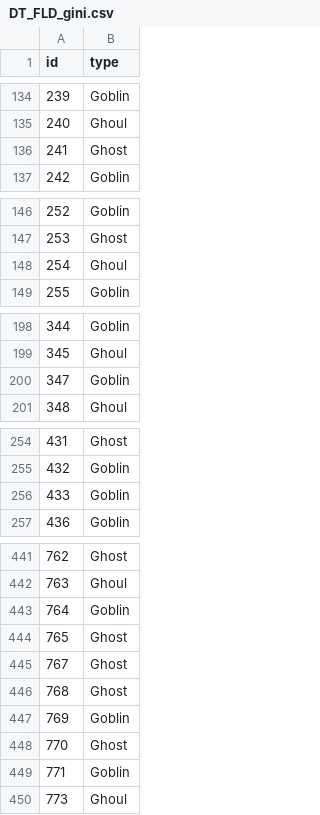
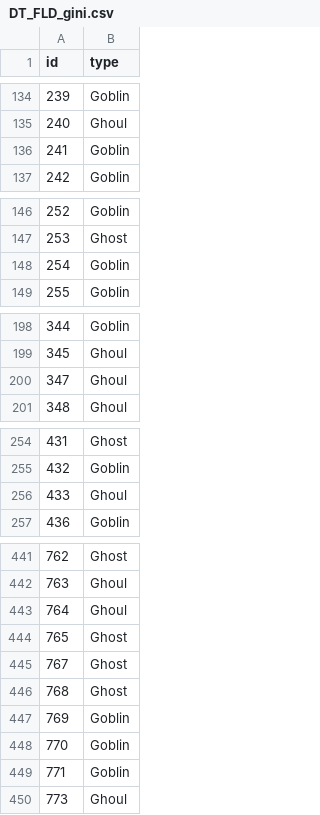
Before and after one commit to spatric5/Monster_Hunter, a CSV file: DecisionTree_Submissions/DT_FLD_gini.csv, drawn as a sheet; only a part is shown, gaps mark what is left out; the diff covers the shown part only.

```diff
--- a/DecisionTree_Submissions/DT_FLD_gini.csv
+++ b/DecisionTree_Submissions/DT_FLD_gini.csv
@@ -135,3 +135,3 @@ id,type
 240,Ghoul
-241,Ghost
+241,Goblin
 242,Goblin
@@ -147,3 +147,3 @@ id,type
 253,Ghost
-254,Ghoul
+254,Goblin
 255,Goblin
@@ -199,3 +199,3 @@ id,type
 345,Ghoul
-347,Goblin
+347,Ghoul
 348,Ghoul
@@ -255,3 +255,3 @@ id,type
 432,Goblin
-433,Goblin
+433,Ghoul
 436,Goblin
@@ -442,3 +442,3 @@ id,type
 763,Ghoul
-764,Goblin
+764,Ghoul
 765,Ghost
@@ -447,3 +447,3 @@ id,type
 769,Goblin
-770,Ghost
+770,Goblin
 771,Goblin
```
Also changed, not shown: 11 edited cells elsewhere in this file, DecisionTree_Submissions/DT_PCA_entropy.csv, DecisionTree_Submissions/DT_PCA_gini.csv, 18 other files.
